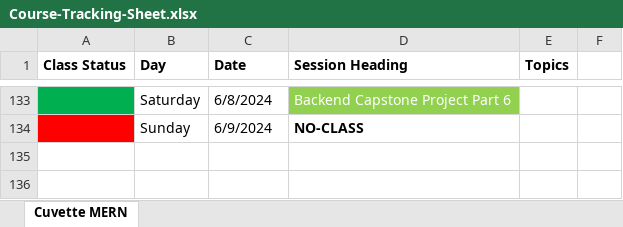
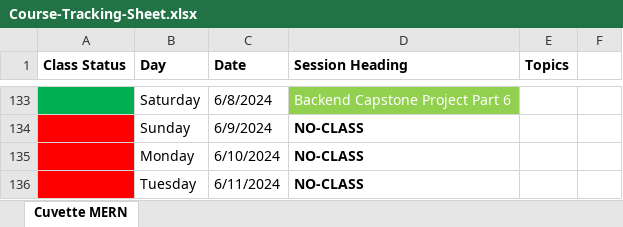
Before and after one commit to Govindrajewar/Cuvette-Mean-Stack, an Excel workbook: Course-Tracking-Sheet.xlsx, sheet Cuvette MERN, drawn as a sheet; only a part is shown, gaps mark what is left out; values as stored, in another font and other column widths than the file's, no borders; the diff names each change by its address in the sheet, - before the commit and + after, or states it on an @@ line.

Commit message:
Excel Sheet Update

```diff
--- a/Course-Tracking-Sheet.xlsx (sheet Cuvette MERN)
+++ b/Course-Tracking-Sheet.xlsx (sheet Cuvette MERN)
+row 135:  | Monday | 6/10/2024 | NO-CLASS
+row 136:  | Tuesday | 6/11/2024 | NO-CLASS
```
